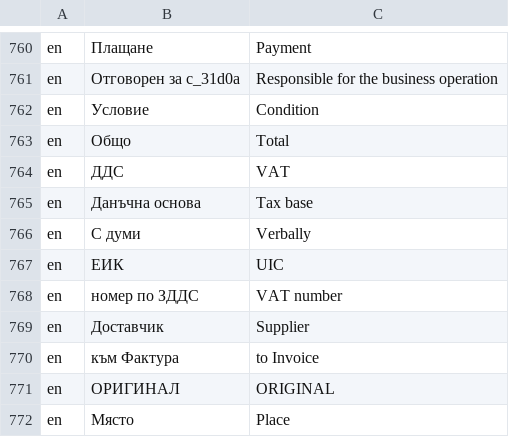
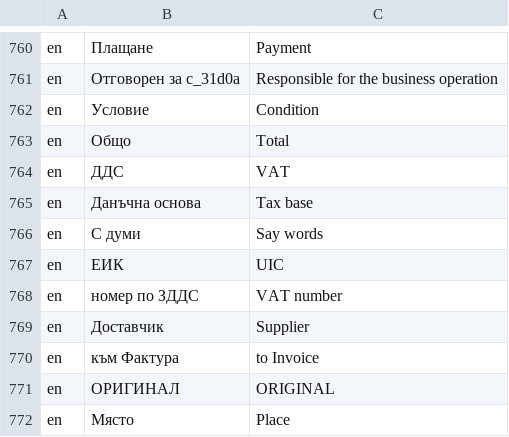
Before and after one commit to bgerp/bgerp, a CSV file: bgerp/data/csv/Translations.csv, drawn as a sheet; only a part is shown, gaps mark what is left out.

Commit message:
Преводи: 'С думи' => 'Say words'  не 'Verbally'

```diff
--- a/bgerp/data/csv/Translations.csv
+++ b/bgerp/data/csv/Translations.csv
@@ -765,3 +765,3 @@ en,ДДС,VAT
 en,Данъчна основа,Tax base
-en,С думи,Verbally
+en,С думи,Say words
 en,ЕИК,UIC
```
